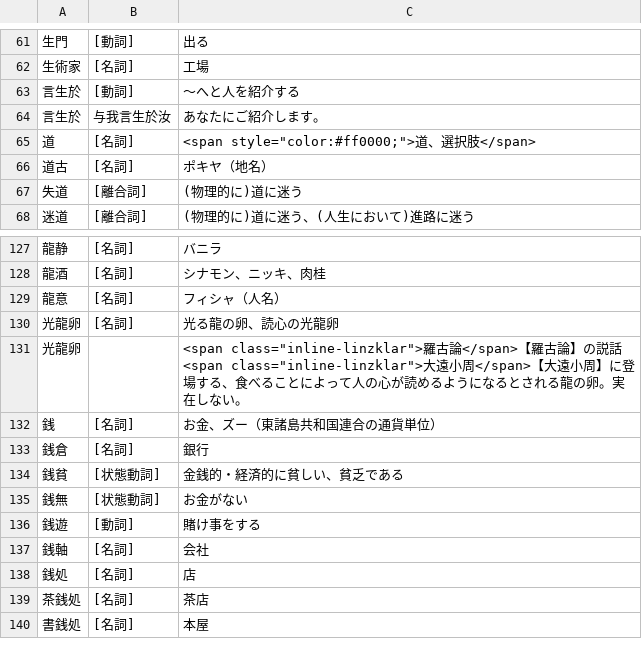
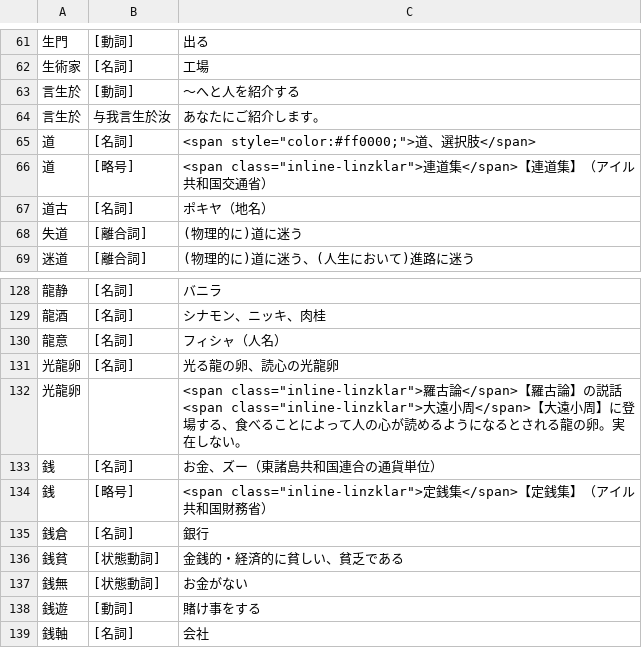
Before and after one commit to yasusho/linzklar_and_pmcp_paper_dictionary, a TSV file: entries_1_03_六.tsv, drawn as a sheet; only a part is shown, gaps mark what is left out; the shorter side is filled out with more unchanged rows.

```diff
--- a/entries_1_03_六.tsv
+++ b/entries_1_03_六.tsv
@@ -65,2 +65,3 @@
 道	[名詞]	<span style="color:#ff0000;">道、選択肢</span>
+道	[略号]	<span class="inline-linzklar">連道集</span>【連道集】（アイル共和国交通省）
 道古	[名詞]	ポキヤ（地名）
@@ -132,2 +133,3 @@
 銭	[名詞]	お金、ズー（東諸島共和国連合の通貨単位）
+銭	[略号]	<span class="inline-linzklar">定銭集</span>【定銭集】（アイル共和国財務省）
 銭倉	[名詞]	銀行
```
Also changed, not shown: PRONUNCIATIONS2.tsv, entries_2_08_火心.tsv, 14 other files.
